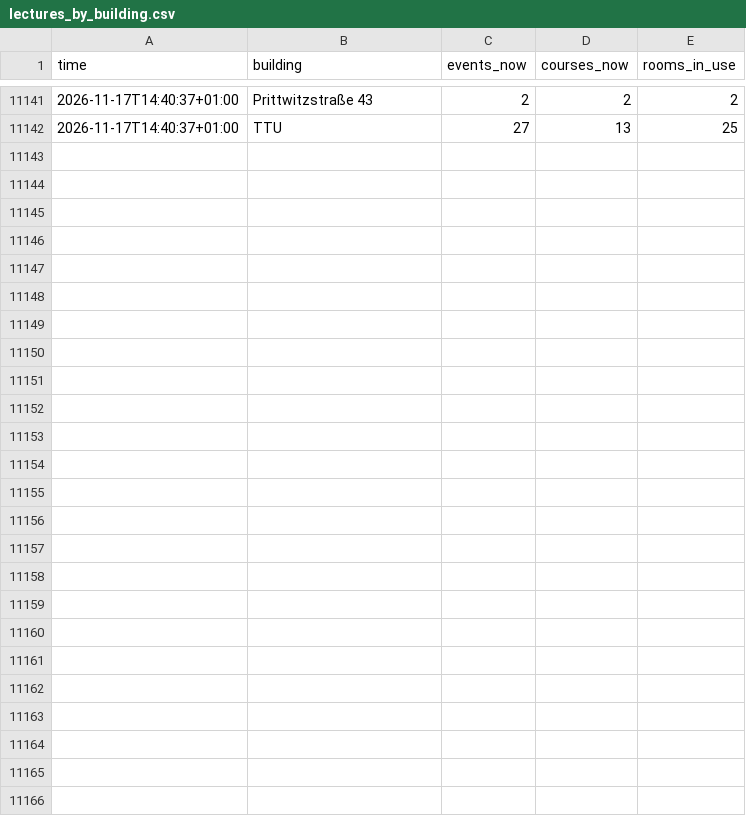
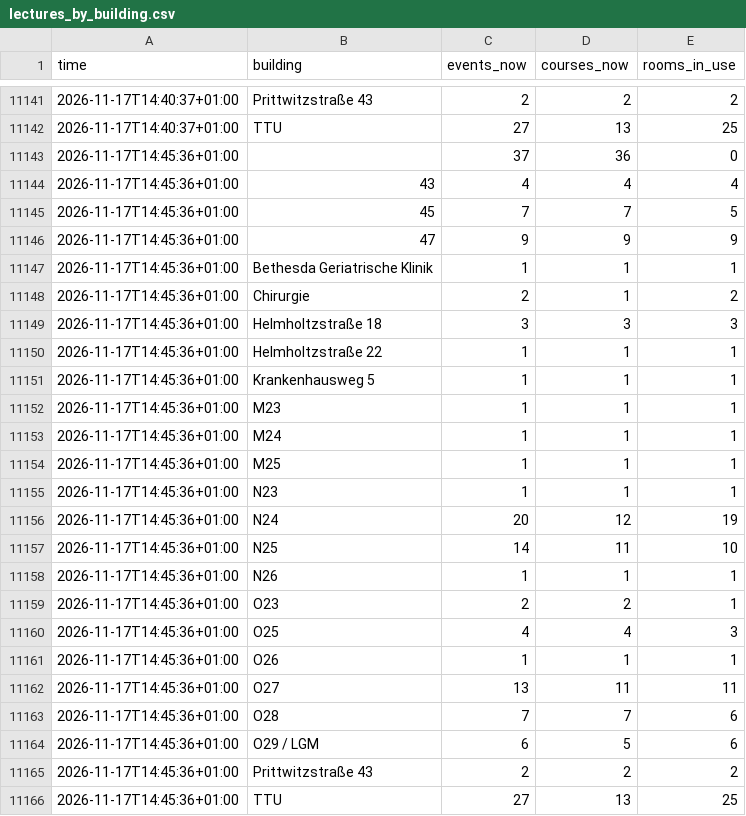
Before and after one commit to raustefan/parkingsim, a CSV file: lectures_by_building.csv, drawn as a sheet; only a part is shown, gaps mark what is left out.

```diff
--- a/lectures_by_building.csv
+++ b/lectures_by_building.csv
@@ -11142 +11142,25 @@ time,building,events_now,courses_now,rooms_in_use
 2026-11-17T14:40:37+01:00,TTU,27,13,25
+2026-11-17T14:45:36+01:00,,37,36,0
+2026-11-17T14:45:36+01:00,43,4,4,4
+2026-11-17T14:45:36+01:00,45,7,7,5
+2026-11-17T14:45:36+01:00,47,9,9,9
+2026-11-17T14:45:36+01:00,Bethesda Geriatrische Klinik,1,1,1
+2026-11-17T14:45:36+01:00,Chirurgie,2,1,2
+2026-11-17T14:45:36+01:00,Helmholtzstraße 18,3,3,3
+2026-11-17T14:45:36+01:00,Helmholtzstraße 22,1,1,1
+2026-11-17T14:45:36+01:00,Krankenhausweg 5,1,1,1
+2026-11-17T14:45:36+01:00,M23,1,1,1
+2026-11-17T14:45:36+01:00,M24,1,1,1
+2026-11-17T14:45:36+01:00,M25,1,1,1
+2026-11-17T14:45:36+01:00,N23,1,1,1
+2026-11-17T14:45:36+01:00,N24,20,12,19
+2026-11-17T14:45:36+01:00,N25,14,11,10
+2026-11-17T14:45:36+01:00,N26,1,1,1
+2026-11-17T14:45:36+01:00,O23,2,2,1
+2026-11-17T14:45:36+01:00,O25,4,4,3
+2026-11-17T14:45:36+01:00,O26,1,1,1
+2026-11-17T14:45:36+01:00,O27,13,11,11
+2026-11-17T14:45:36+01:00,O28,7,7,6
+2026-11-17T14:45:36+01:00,O29 / LGM,6,5,6
+2026-11-17T14:45:36+01:00,Prittwitzstraße 43,2,2,2
+2026-11-17T14:45:36+01:00,TTU,27,13,25
```
Also changed, not shown: lectures.csv, parking.csv, 5 other files.
